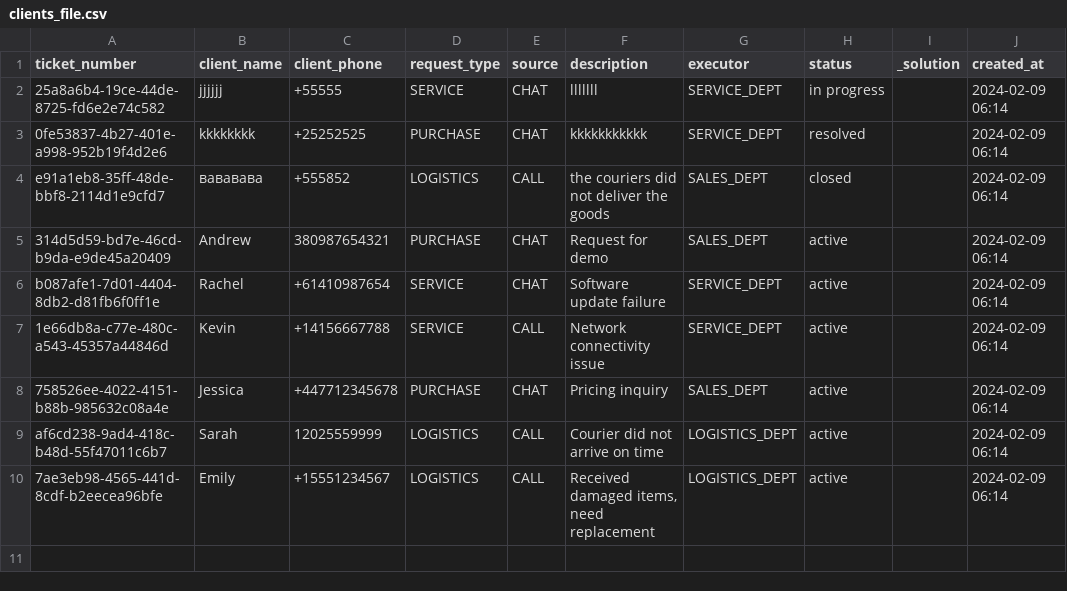
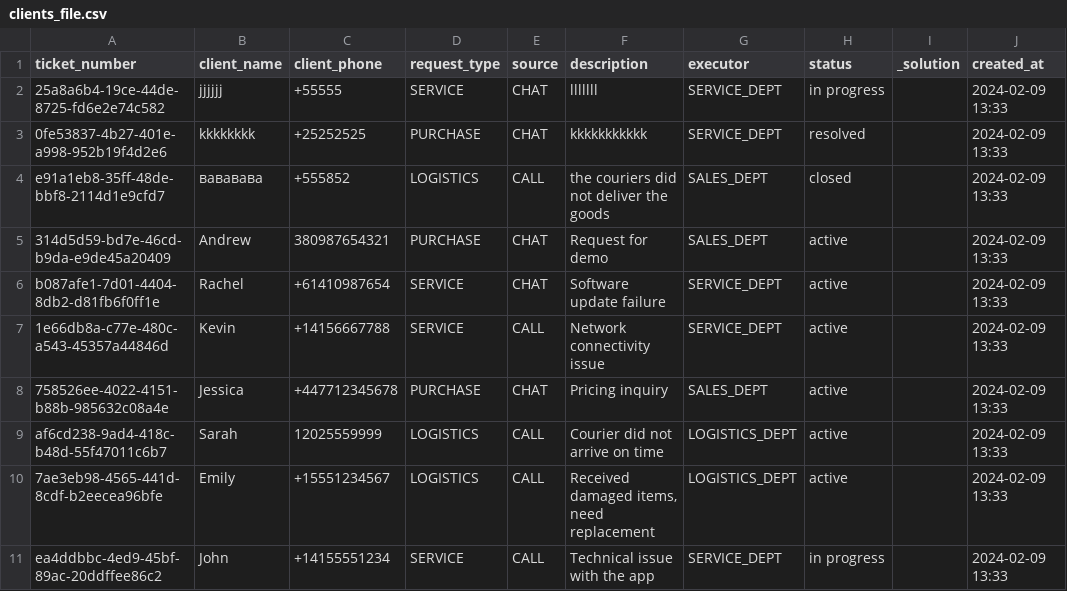
Before and after one commit to annaannaA33/CRM, a CSV file: clients_file.csv, drawn as a sheet.

```diff
--- a/clients_file.csv
+++ b/clients_file.csv
@@ -1,10 +1,11 @@
 ticket_number,client_name,client_phone,request_type,source,description,executor,status,_solution,created_at
-25a8a6b4-19ce-44de-8725-fd6e2e74c582,jjjjjj,+55555,SERVICE,CHAT,lllllll,SERVICE_DEPT,in progress,,2024-02-09 06:14
-0fe53837-4b27-401e-a998-952b19f4d2e6,kkkkkkkk,+25252525,PURCHASE,CHAT,kkkkkkkkkkk,SERVICE_DEPT,resolved,,2024-02-09 06:14
-e91a1eb8-35ff-48de-bbf8-2114d1e9cfd7,вававава,+555852,LOGISTICS,CALL,the couriers did not deliver the goods,SALES_DEPT,closed,,2024-02-09 06:14
-314d5d59-bd7e-46cd-b9da-e9de45a20409,Andrew,380987654321,PURCHASE,CHAT,Request for demo,SALES_DEPT,active,,2024-02-09 06:14
-b087afe1-7d01-4404-8db2-d81fb6f0ff1e,Rachel,+61410987654,SERVICE,CHAT,Software update failure,SERVICE_DEPT,active,,2024-02-09 06:14
-1e66db8a-c77e-480c-a543-45357a44846d,Kevin,+14156667788,SERVICE,CALL,Network connectivity issue,SERVICE_DEPT,active,,2024-02-09 06:14
-758526ee-4022-4151-b88b-985632c08a4e,Jessica,+447712345678,PURCHASE,CHAT,Pricing inquiry,SALES_DEPT,active,,2024-02-09 06:14
-af6cd238-9ad4-418c-b48d-55f47011c6b7,Sarah,12025559999,LOGISTICS,CALL,Courier did not arrive on time,LOGISTICS_DEPT,active,,2024-02-09 06:14
-7ae3eb98-4565-441d-8cdf-b2eecea96bfe,Emily,+15551234567,LOGISTICS,CALL,"Received damaged items, need replacement",LOGISTICS_DEPT,active,,2024-02-09 06:14
+25a8a6b4-19ce-44de-8725-fd6e2e74c582,jjjjjj,+55555,SERVICE,CHAT,lllllll,SERVICE_DEPT,in progress,,2024-02-09 13:33
+0fe53837-4b27-401e-a998-952b19f4d2e6,kkkkkkkk,+25252525,PURCHASE,CHAT,kkkkkkkkkkk,SERVICE_DEPT,resolved,,2024-02-09 13:33
+e91a1eb8-35ff-48de-bbf8-2114d1e9cfd7,вававава,+555852,LOGISTICS,CALL,the couriers did not deliver the goods,SALES_DEPT,closed,,2024-02-09 13:33
+314d5d59-bd7e-46cd-b9da-e9de45a20409,Andrew,380987654321,PURCHASE,CHAT,Request for demo,SALES_DEPT,active,,2024-02-09 13:33
+b087afe1-7d01-4404-8db2-d81fb6f0ff1e,Rachel,+61410987654,SERVICE,CHAT,Software update failure,SERVICE_DEPT,active,,2024-02-09 13:33
+1e66db8a-c77e-480c-a543-45357a44846d,Kevin,+14156667788,SERVICE,CALL,Network connectivity issue,SERVICE_DEPT,active,,2024-02-09 13:33
+758526ee-4022-4151-b88b-985632c08a4e,Jessica,+447712345678,PURCHASE,CHAT,Pricing inquiry,SALES_DEPT,active,,2024-02-09 13:33
+af6cd238-9ad4-418c-b48d-55f47011c6b7,Sarah,12025559999,LOGISTICS,CALL,Courier did not arrive on time,LOGISTICS_DEPT,active,,2024-02-09 13:33
+7ae3eb98-4565-441d-8cdf-b2eecea96bfe,Emily,+15551234567,LOGISTICS,CALL,"Received damaged items, need replacement",LOGISTICS_DEPT,active,,2024-02-09 13:33
+ea4ddbbc-4ed9-45bf-89ac-20ddffee86c2,John,+14155551234,SERVICE,CALL,Technical issue with the app,SERVICE_DEPT,in progress,,2024-02-09 13:33
```
Also changed, not shown: 8 other files.
